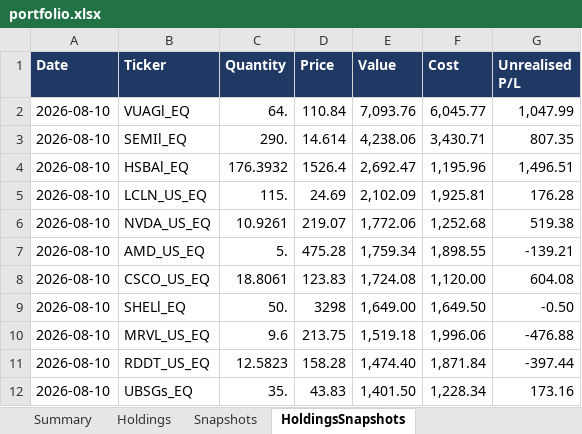
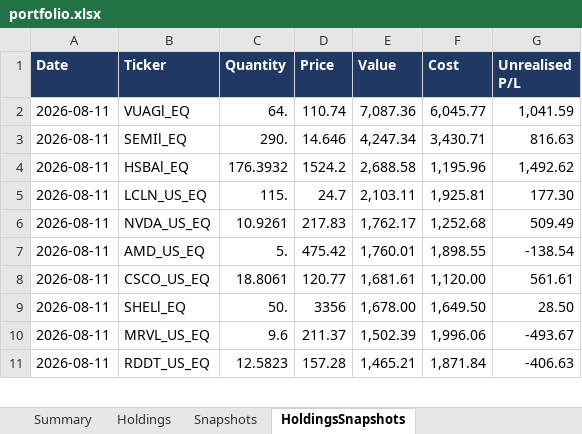
Before and after one commit to hivan04/portfolio-manager, an Excel workbook: portfolio.xlsx, sheet HoldingsSnapshots, drawn as a sheet; only a part is shown; values as stored, in another font and other column widths than the file's, no borders; removed rows and columns are numbered as before the commit, all else as after; the diff covers the shown part only; the diff names each change by its address in the sheet, - before the commit and + after, or states it on an @@ line.

```diff
--- a/portfolio.xlsx (sheet HoldingsSnapshots)
+++ b/portfolio.xlsx (sheet HoldingsSnapshots)
-A2:A11 (Date): 2026-08-10
+A2:A11 (Date): 2026-08-11
-D2 (Price): 110.84
+D2 (Price): 110.74
-E2 (Value): 7,093.76
+E2 (Value): 7,087.36
-G2 (Unrealised P/L): 1,047.99
+G2 (Unrealised P/L): 1,041.59
-D3 (Price): 14.614
+D3 (Price): 14.646
-E3 (Value): 4,238.06
+E3 (Value): 4,247.34
-G3 (Unrealised P/L): 807.35
+G3 (Unrealised P/L): 816.63
-D4 (Price): 1526.4
+D4 (Price): 1524.2
-E4 (Value): 2,692.47
+E4 (Value): 2,688.58
-G4 (Unrealised P/L): 1,496.51
+G4 (Unrealised P/L): 1,492.62
-D5 (Price): 24.69
+D5 (Price): 24.7
-E5 (Value): 2,102.09
+E5 (Value): 2,103.11
-G5 (Unrealised P/L): 176.28
+G5 (Unrealised P/L): 177.30
-D6 (Price): 219.07
+D6 (Price): 217.83
-E6 (Value): 1,772.06
+E6 (Value): 1,762.17
-G6 (Unrealised P/L): 519.38
+G6 (Unrealised P/L): 509.49
-D7 (Price): 475.28
+D7 (Price): 475.42
-E7 (Value): 1,759.34
+E7 (Value): 1,760.01
-G7 (Unrealised P/L): -139.21
+G7 (Unrealised P/L): -138.54
-D8 (Price): 123.83
+D8 (Price): 120.77
-E8 (Value): 1,724.08
+E8 (Value): 1,681.61
-G8 (Unrealised P/L): 604.08
+G8 (Unrealised P/L): 561.61
-D9 (Price): 3298
+D9 (Price): 3356
-E9 (Value): 1,649.00
+E9 (Value): 1,678.00
-G9 (Unrealised P/L): -0.50
+G9 (Unrealised P/L): 28.50
-D10 (Price): 213.75
+D10 (Price): 211.37
-E10 (Value): 1,519.18
+E10 (Value): 1,502.39
-G10 (Unrealised P/L): -476.88
+G10 (Unrealised P/L): -493.67
-D11 (Price): 158.28
+D11 (Price): 157.28
-E11 (Value): 1,474.40
+E11 (Value): 1,465.21
-G11 (Unrealised P/L): -397.44
+G11 (Unrealised P/L): -406.63
-row 12: 2026-08-10 | UBSGs_EQ | 35. | 43.83 | 1,401.50 | 1,228.34 | 173.16
```
Also changed, not shown: 19 added rows, 18 removed rows and 178 edited cells elsewhere in this sheet, sheet Holdings, sheet Snapshots, sheet Summary, 2 other files.
